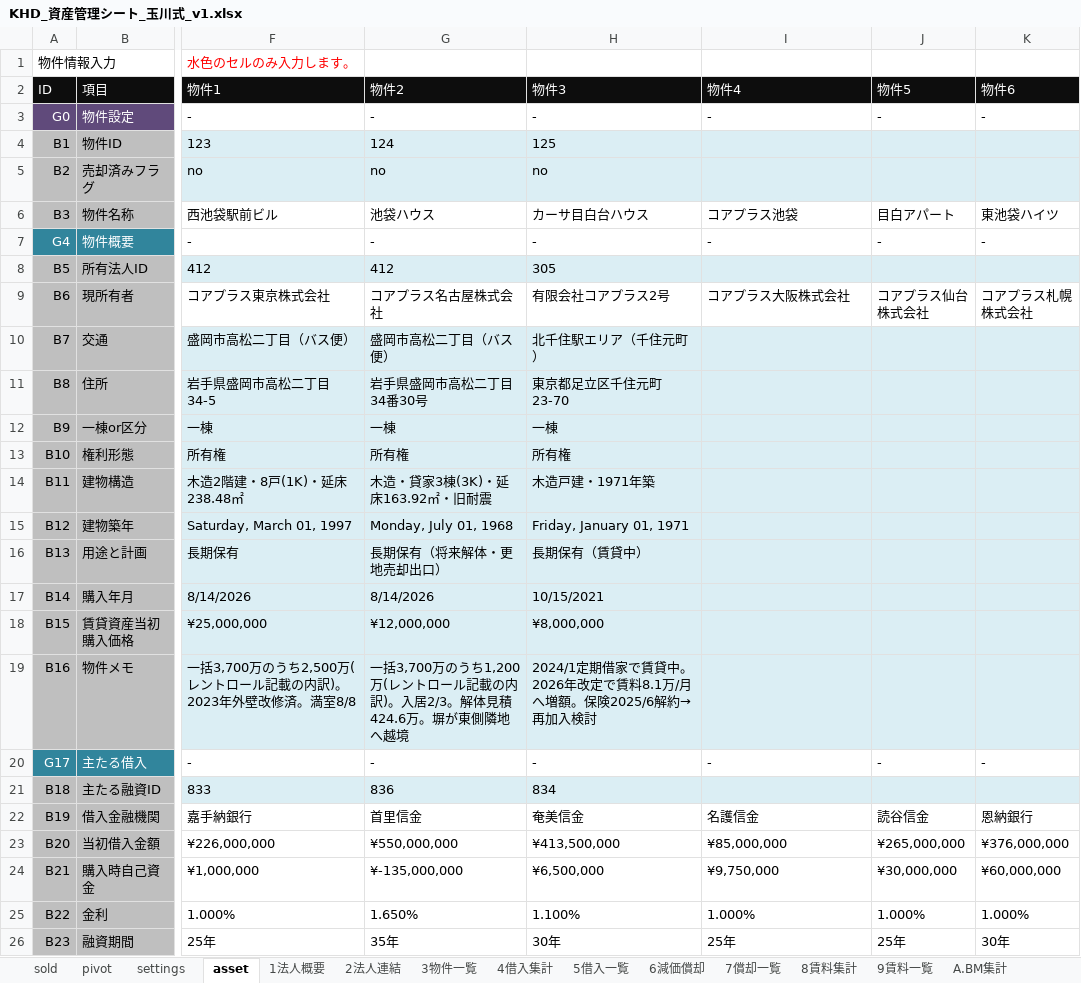
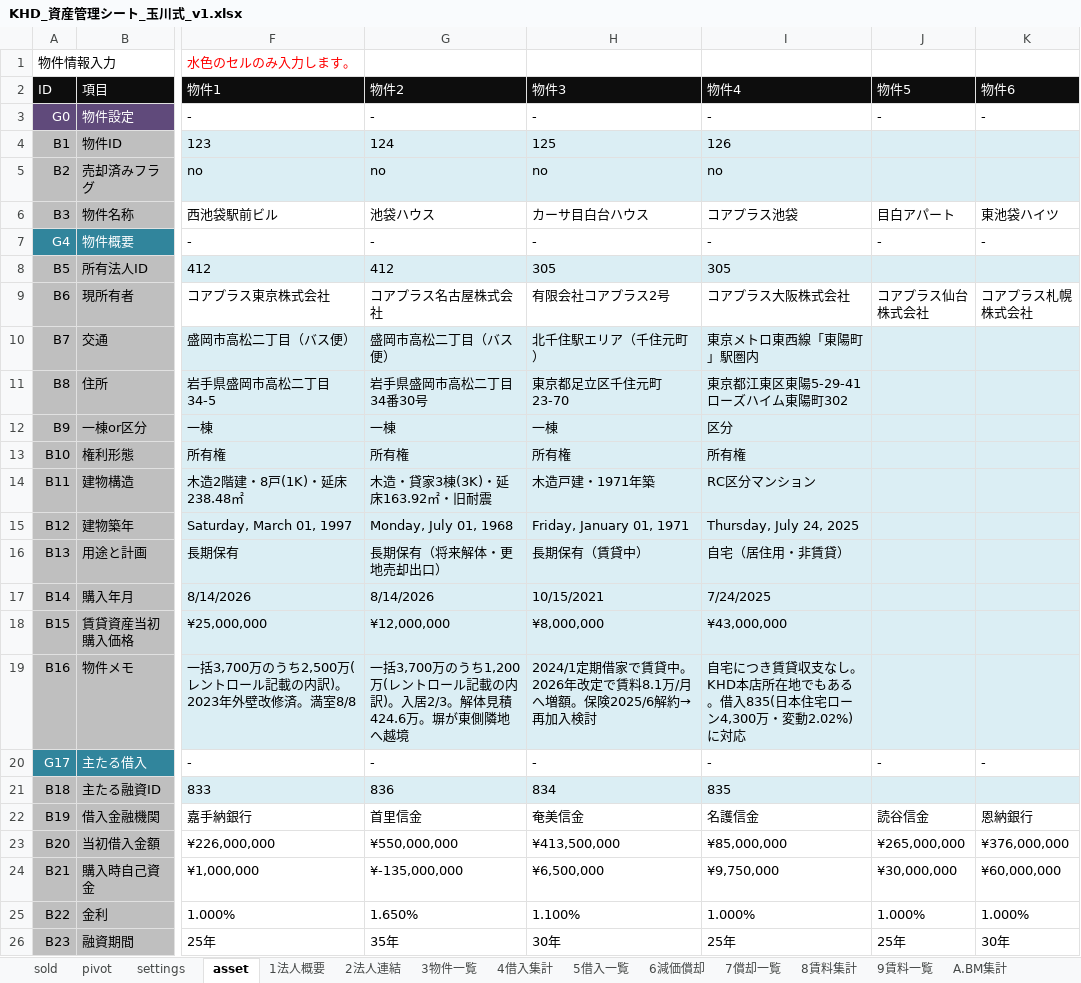
Before and after one commit to ec-seller-oss/khd_workspace, an Excel workbook: KHD_資産管理シート_玉川式_v1.xlsx, sheet asset, drawn as a sheet; only a part is shown, gaps mark what is left out; values as stored, in another font and other column widths than the file's, no borders; the diff covers the shown part only; the diff names each change by its address in the sheet, - before the commit and + after, or states it on an @@ line.

```diff
--- a/KHD_資産管理シート_玉川式_v1.xlsx (sheet asset)
+++ b/KHD_資産管理シート_玉川式_v1.xlsx (sheet asset)
-I4 (物件4): (empty)
+I4 (物件4): 126
-I5 (物件4): (empty)
+I5 (物件4): no
-I8 (物件4): (empty)
+I8 (物件4): 305
-I10 (物件4): (empty)
+I10 (物件4): 東京メトロ東西線「東陽町」駅圏内
-I11 (物件4): (empty)
+I11 (物件4): 東京都江東区東陽5-29-41 ローズハイム東陽町302
-I12 (物件4): (empty)
+I12 (物件4): 区分
-I13 (物件4): (empty)
+I13 (物件4): 所有権
-I14 (物件4): (empty)
+I14 (物件4): RC区分マンション
-I15 (物件4): (empty)
+I15 (物件4): Thursday, July 24, 2025
-I16 (物件4): (empty)
+I16 (物件4): 自宅（居住用・非賃貸）
-I17 (物件4): (empty)
+I17 (物件4): 7/24/2025
-I18 (物件4): (empty)
+I18 (物件4): ¥43,000,000
-I19 (物件4): (empty)
+I19 (物件4): 自宅につき賃貸収支なし。KHD本店所在地でもある。借入835(日本住宅ローン4,300万・変動2.02%)に対応
-I21 (物件4): (empty)
+I21 (物件4): 835
```
Also changed, not shown: 8 edited cells elsewhere in this sheet, sheet 5借入一覧, sheet settings, sheet 3物件一覧.
